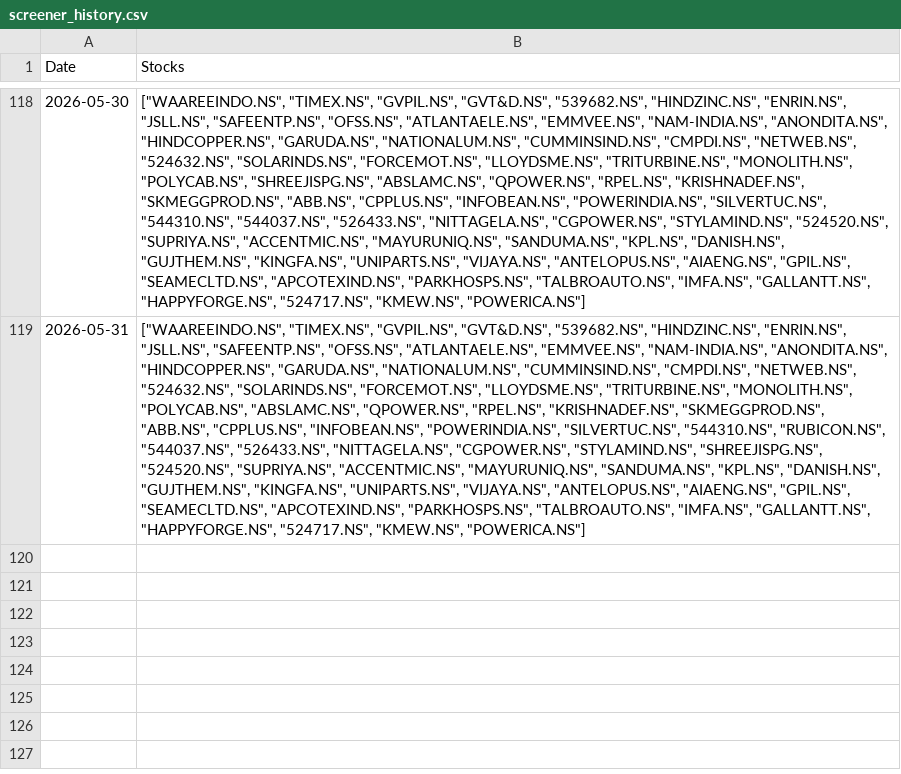
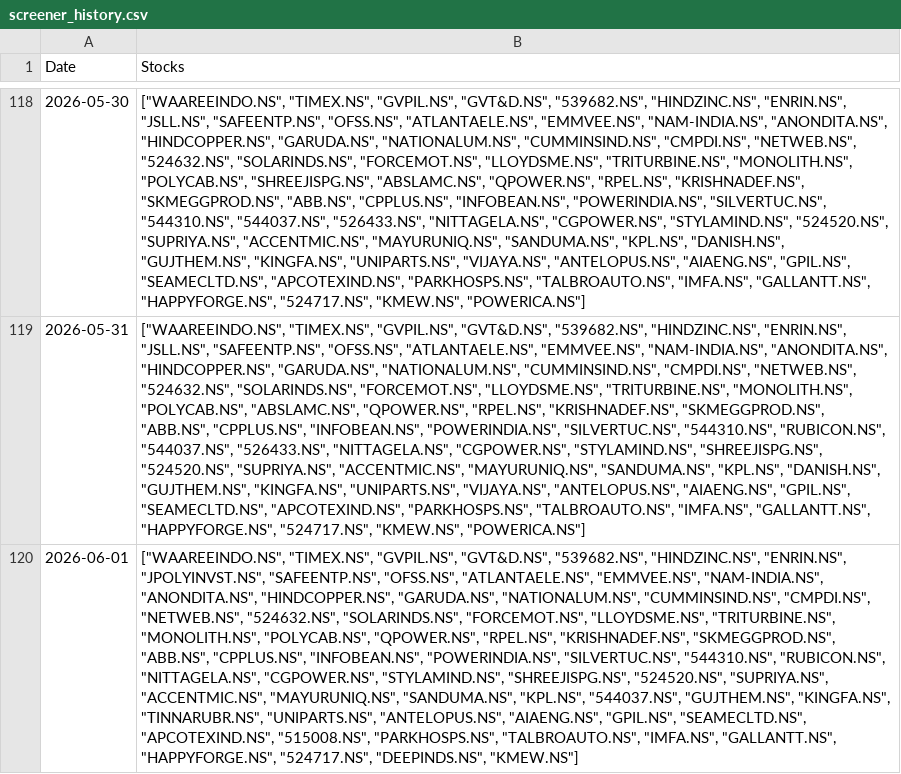
Before and after one commit to hitkarsh-singh/screener-tracker, a CSV file: data/screener_history.csv, drawn as a sheet; only a part is shown, gaps mark what is left out; the diff names each change by its address in the sheet, - before the commit and + after, or states it on an @@ line.

```diff
--- a/data/screener_history.csv
+++ b/data/screener_history.csv
+row 120: 2026-06-01 | ["WAAREEINDO.NS", "TIMEX.NS", "GVPIL.NS", "GVT&D.NS", "539682.NS", "HINDZINC.NS", "ENRIN.NS", "JPOLYINVST.NS", "SAFEENTP.NS", "OFSS.NS", "ATLANTAELE.NS", "EMMVEE.NS", "NAM-INDIA.NS", "ANONDITA.NS", "HINDCOPPER.NS", "GARUDA.NS", "NATIONALUM.NS", "CUMMINSIND.NS", "CMPDI.NS", "NETWEB.NS", "524632.NS", "SOLARINDS.NS", "FORCEMOT.NS", "LLOYDSME.NS", "TRITURBINE.NS", "MONOLITH.NS", "POLYCAB.NS", "QPOWER.NS", "RPEL.NS", "KRISHNADEF.NS", "SKMEGGPROD.NS", "ABB.NS", "CPPLUS.NS", "INFOBEAN.NS", "POWERINDIA.NS", "SILVERTUC.NS", "544310.NS", "RUBICON.NS", "NITTAGELA.NS", "CGPOWER.NS", "STYLAMIND.NS", "SHREEJISPG.NS", "524520.NS", "SUPRIYA.NS", "ACCENTMIC.NS", "MAYURUNIQ.NS", "SANDUMA.NS", "KPL.NS", "544037.NS", "GUJTHEM.NS", "KINGFA.NS", "TINNARUBR.NS", "UNIPARTS.NS", "ANTELOPUS.NS", "AIAENG.NS", "GPIL.NS", "SEAMECLTD.NS", "APCOTEXIND.NS", "515008.NS", "PARKHOSPS.NS", "TALBROAUTO.NS", "IMFA.NS", "GALLANTT.NS", "HAPPYFORGE.NS", "524717.NS", "DEEPINDS.NS", "KMEW.NS"]
```
Also changed, not shown: data/current_holdings.csv, data/daily_changes.csv, 4 other files.
